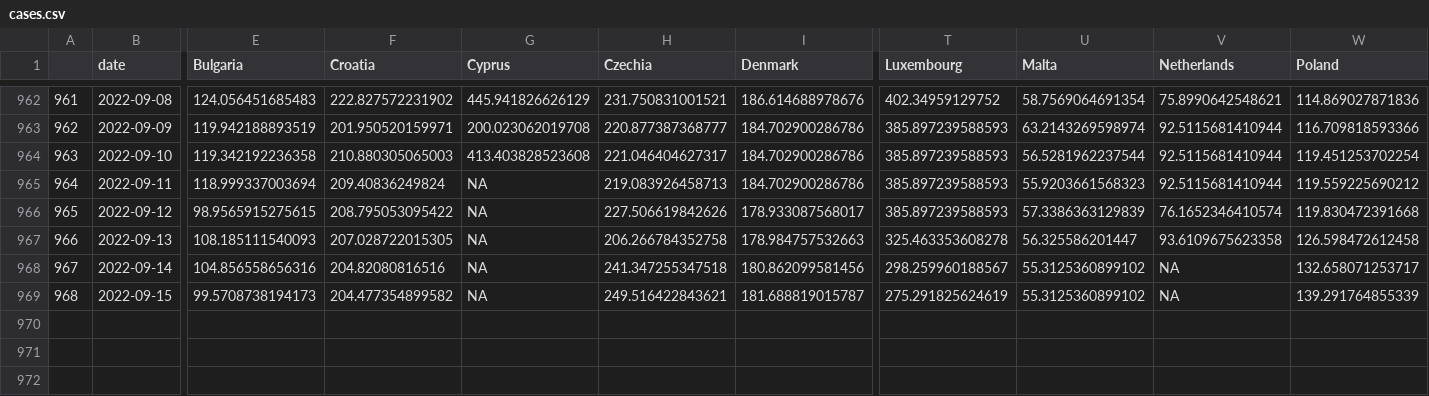
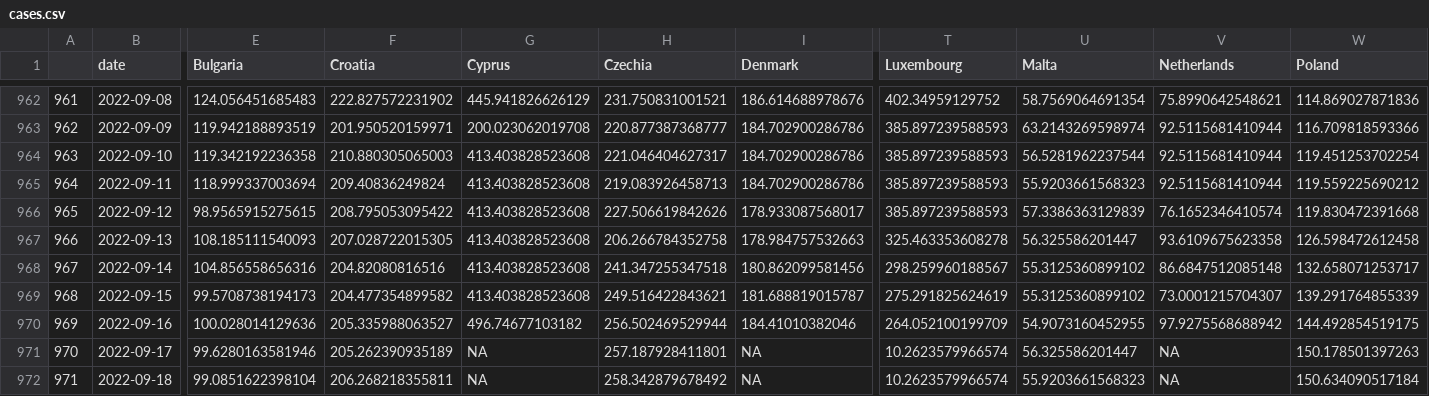
Before and after one commit to dfin-econ/dashboard, a CSV file: cases.csv, drawn as a sheet; only a part is shown, gaps mark what is left out; rows hold the shown columns only; the diff names each change by its address in the sheet, - before the commit and + after, or states it on an @@ line.

```diff
--- a/cases.csv
+++ b/cases.csv
-G965:G969 (Cyprus): NA
+G965:G969 (Cyprus): 413.403828523608
-V968 (Netherlands): NA
+V968 (Netherlands): 86.6847512085148
-V969 (Netherlands): NA
+V969 (Netherlands): 73.0001215704307
+row 970: 969 | 2022-09-16 | 100.028014129636 | 205.335988063527 | 496.74677103182 | 256.502469529944 | 184.41010382046 | 264.052100199709 | 54.9073160452955 | 97.9275568688942 | 144.492854519175
+row 971: 970 | 2022-09-17 | 99.6280163581946 | 205.262390935189 | NA | 257.187928411801 | NA | 10.2623579966574 | 56.325586201447 | NA | 150.178501397263
+row 972: 971 | 2022-09-18 | 99.0851622398104 | 206.268218355811 | NA | 258.342879678492 | NA | 10.2623579966574 | 55.9203661568323 | NA | 150.634090517184
```
Also changed, not shown: cumulcases.csv, 1 other file.
